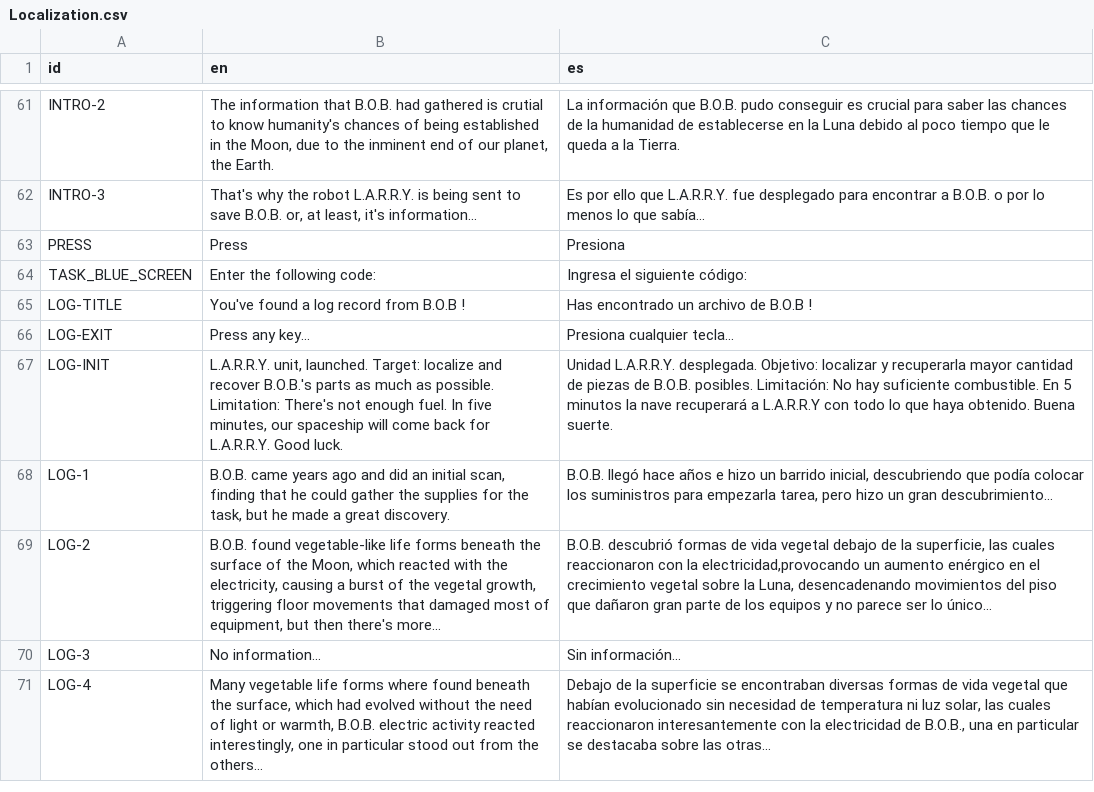
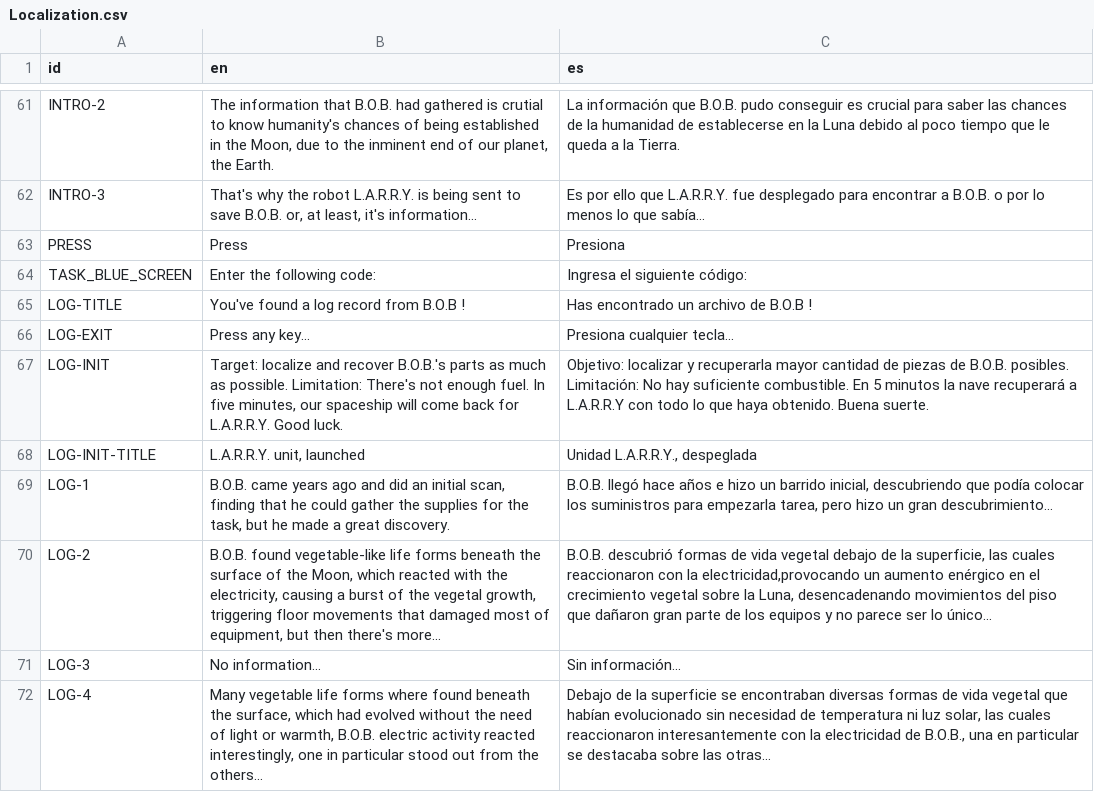
Before and after one commit to agustinoli/GodotWildJam49, a CSV file: addons/GameTemplate/Localization/Localization.csv, drawn as a sheet; only a part is shown, gaps mark what is left out.

Commit message:
Add missing title

```diff
--- a/addons/GameTemplate/Localization/Localization.csv
+++ b/addons/GameTemplate/Localization/Localization.csv
@@ -66,3 +66,4 @@ LOG-TITLE,"You've found a log record from B.O.B !","Has encontrado un archivo de
 LOG-EXIT,"Press any key...","Presiona cualquier tecla..."
-LOG-INIT,"L.A.R.R.Y. unit, launched. Target: localize and recover B.O.B.'s parts as much as possible. Limitation: There's not enough fuel. In five minutes, our spaceship will come back for L.A.R.R.Y. Good luck.","Unidad L.A.R.R.Y. desplegada. Objetivo: localizar y recuperarla mayor cantidad de piezas de B.O.B. posibles. Limitación: No hay suficiente combustible. En 5 minutos la nave recuperará a L.A.R.R.Y con todo lo que haya obtenido. Buena suerte."
+LOG-INIT,"Target: localize and recover B.O.B.'s parts as much as possible. Limitation: There's not enough fuel. In five minutes, our spaceship will come back for L.A.R.R.Y. Good luck.","Objetivo: localizar y recuperarla mayor cantidad de piezas de B.O.B. posibles. Limitación: No hay suficiente combustible. En 5 minutos la nave recuperará a L.A.R.R.Y con todo lo que haya obtenido. Buena suerte."
+LOG-INIT-TITLE,"L.A.R.R.Y. unit, launched","Unidad L.A.R.R.Y., despeglada"
 LOG-1,"B.O.B. came years ago and did an initial scan, finding that he could gather the supplies for the task, but he made a great discovery.","B.O.B. llegó hace años e hizo un barrido inicial, descubriendo que podía colocar los suministros para empezarla tarea, pero hizo un gran descubrimiento…"
```
